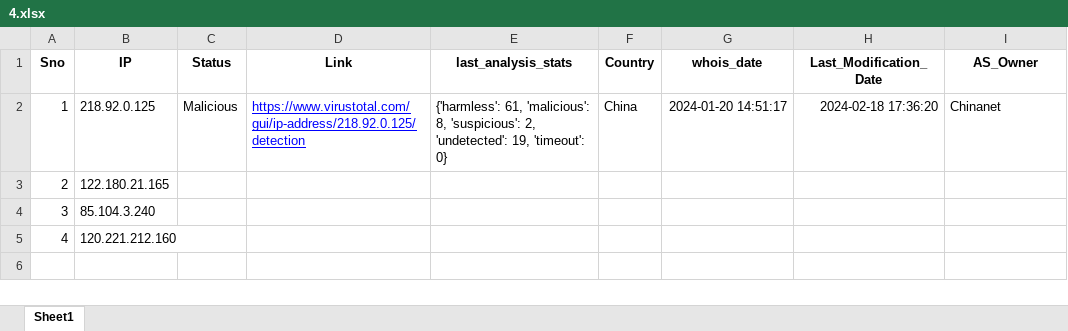
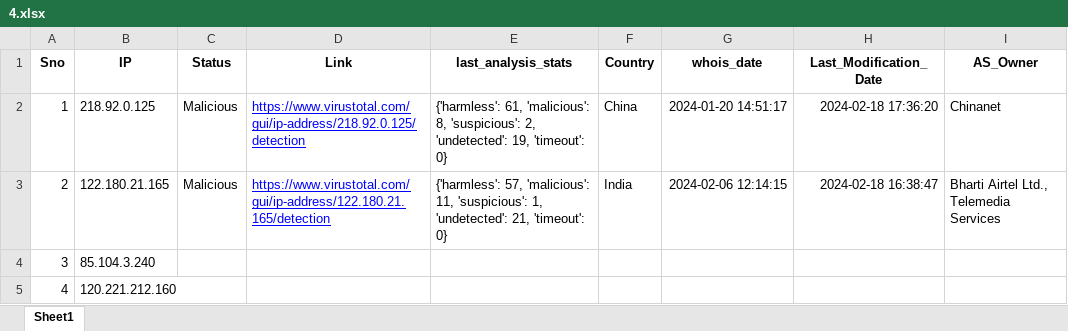
Before and after one commit to ProSehran/testing, an Excel workbook: 4.xlsx, sheet Sheet1, drawn as a sheet; values as stored, in another font and other column widths than the file's, no borders; the diff names each change by its address in the sheet, - before the commit and + after, or states it on an @@ line.

Commit message:
Update file with new data

```diff
--- a/4.xlsx (sheet Sheet1)
+++ b/4.xlsx (sheet Sheet1)
-C3 (Status): (empty)
+C3 (Status): Malicious
-D3 (Link): (empty)
+D3 (Link): https://www.virustotal.com/gui/ip-address/122.180.21.165/detection
-E3 (last_analysis_stats): (empty)
+E3 (last_analysis_stats): {'harmless': 57, 'malicious': 11, 'suspicious': 1, 'undetected': 21, 'timeout': 0}
-F3 (Country): (empty)
+F3 (Country): India
-G3 (whois_date): (empty)
+G3 (whois_date): 2024-02-06 12:14:15
-H3 (Last_Modification_Date): (empty)
+H3 (Last_Modification_Date): 2024-02-18 16:38:47
-I3 (AS_Owner): (empty)
+I3 (AS_Owner): Bharti Airtel Ltd., Telemedia Services
```
